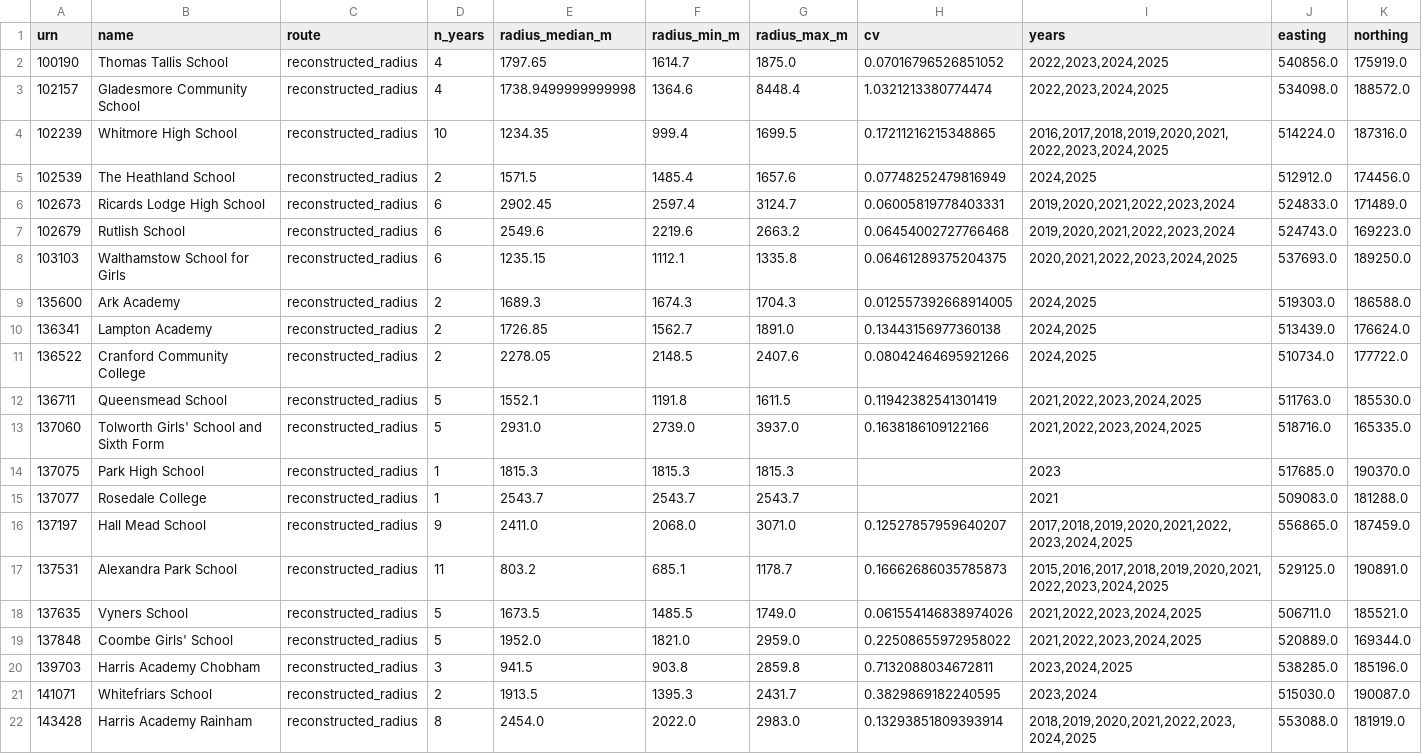
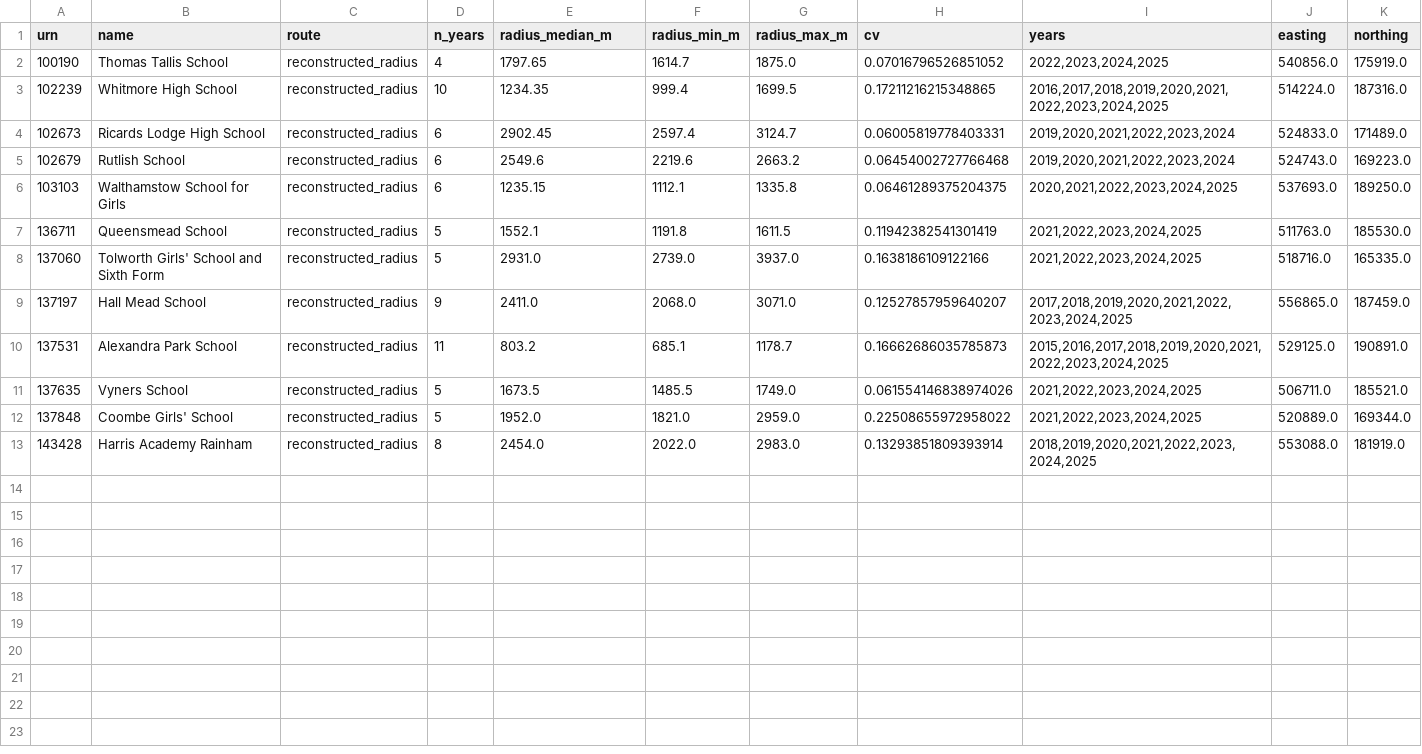
Before and after one commit to FireCloud24/london-catchment-line, a CSV file: outputs/tables/boundary_summary.csv, drawn as a sheet.

```diff
--- a/outputs/tables/boundary_summary.csv
+++ b/outputs/tables/boundary_summary.csv
@@ -2,5 +2,3 @@ urn,name,route,n_years,radius_median_m,radius_min_m,radius_max_m,cv,years,eastin
 100190,Thomas Tallis School,reconstructed_radius,4,1797.65,1614.7,1875.0,0.07016796526851052,"2022,2023,2024,2025",540856.0,175919.0
-102157,Gladesmore Community School,reconstructed_radius,4,1738.9499999999998,1364.6,8448.4,1.0321213380774474,"2022,2023,2024,2025",534098.0,188572.0
 102239,Whitmore High School,reconstructed_radius,10,1234.35,999.4,1699.5,0.17211216215348865,"2016,2017,2018,2019,2020,2021,2022,2023,2024,2025",514224.0,187316.0
-102539,The Heathland School,reconstructed_radius,2,1571.5,1485.4,1657.6,0.07748252479816949,"2024,2025",512912.0,174456.0
 102673,Ricards Lodge High School,reconstructed_radius,6,2902.45,2597.4,3124.7,0.06005819778403331,"2019,2020,2021,2022,2023,2024",524833.0,171489.0
@@ -8,9 +6,4 @@ urn,name,route,n_years,radius_median_m,radius_min_m,radius_max_m,cv,years,eastin
 103103,Walthamstow School for Girls,reconstructed_radius,6,1235.15,1112.1,1335.8,0.06461289375204375,"2020,2021,2022,2023,2024,2025",537693.0,189250.0
-135600,Ark Academy,reconstructed_radius,2,1689.3,1674.3,1704.3,0.012557392668914005,"2024,2025",519303.0,186588.0
-136341,Lampton Academy,reconstructed_radius,2,1726.85,1562.7,1891.0,0.13443156977360138,"2024,2025",513439.0,176624.0
-136522,Cranford Community College,reconstructed_radius,2,2278.05,2148.5,2407.6,0.08042464695921266,"2024,2025",510734.0,177722.0
 136711,Queensmead School,reconstructed_radius,5,1552.1,1191.8,1611.5,0.11942382541301419,"2021,2022,2023,2024,2025",511763.0,185530.0
 137060,Tolworth Girls' School and Sixth Form,reconstructed_radius,5,2931.0,2739.0,3937.0,0.1638186109122166,"2021,2022,2023,2024,2025",518716.0,165335.0
-137075,Park High School,reconstructed_radius,1,1815.3,1815.3,1815.3,,2023,517685.0,190370.0
-137077,Rosedale College,reconstructed_radius,1,2543.7,2543.7,2543.7,,2021,509083.0,181288.0
 137197,Hall Mead School,reconstructed_radius,9,2411.0,2068.0,3071.0,0.12527857959640207,"2017,2018,2019,2020,2021,2022,2023,2024,2025",556865.0,187459.0
@@ -19,4 +12,2 @@ urn,name,route,n_years,radius_median_m,radius_min_m,radius_max_m,cv,years,eastin
 137848,Coombe Girls' School,reconstructed_radius,5,1952.0,1821.0,2959.0,0.22508655972958022,"2021,2022,2023,2024,2025",520889.0,169344.0
-139703,Harris Academy Chobham,reconstructed_radius,3,941.5,903.8,2859.8,0.7132088034672811,"2023,2024,2025",538285.0,185196.0
-141071,Whitefriars School,reconstructed_radius,2,1913.5,1395.3,2431.7,0.3829869182240595,"2023,2024",515030.0,190087.0
 143428,Harris Academy Rainham,reconstructed_radius,8,2454.0,2022.0,2983.0,0.13293851809393914,"2018,2019,2020,2021,2022,2023,2024,2025",553088.0,181919.0
```
Also changed, not shown: outputs/tables/school_screen.csv, 9 other files.
